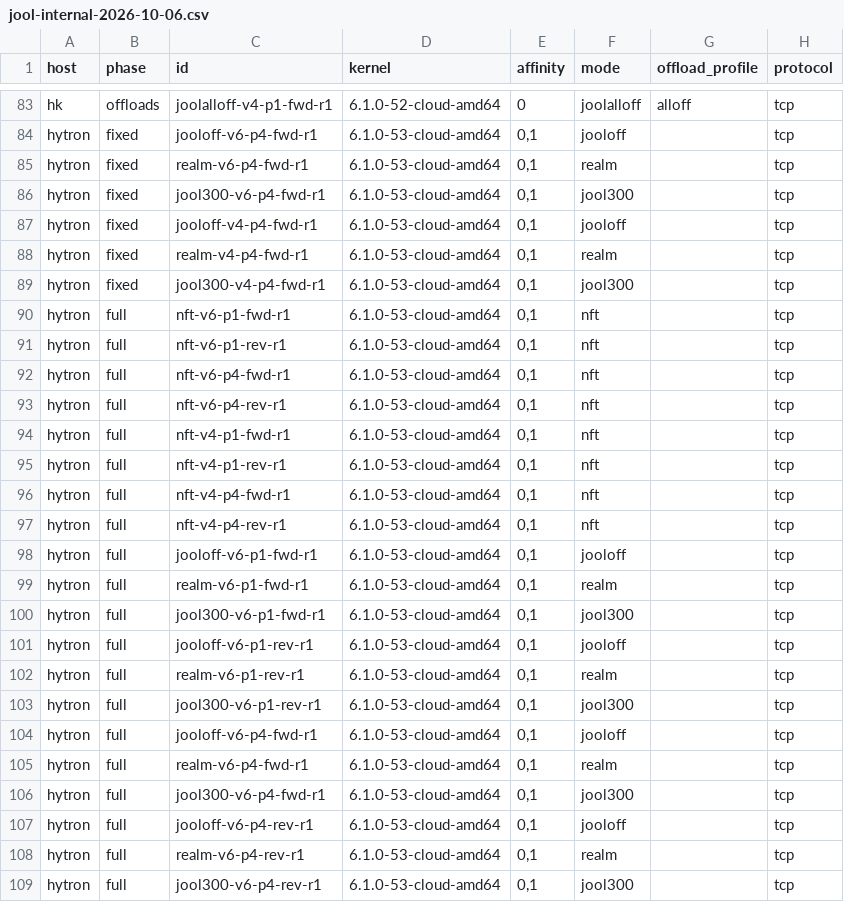
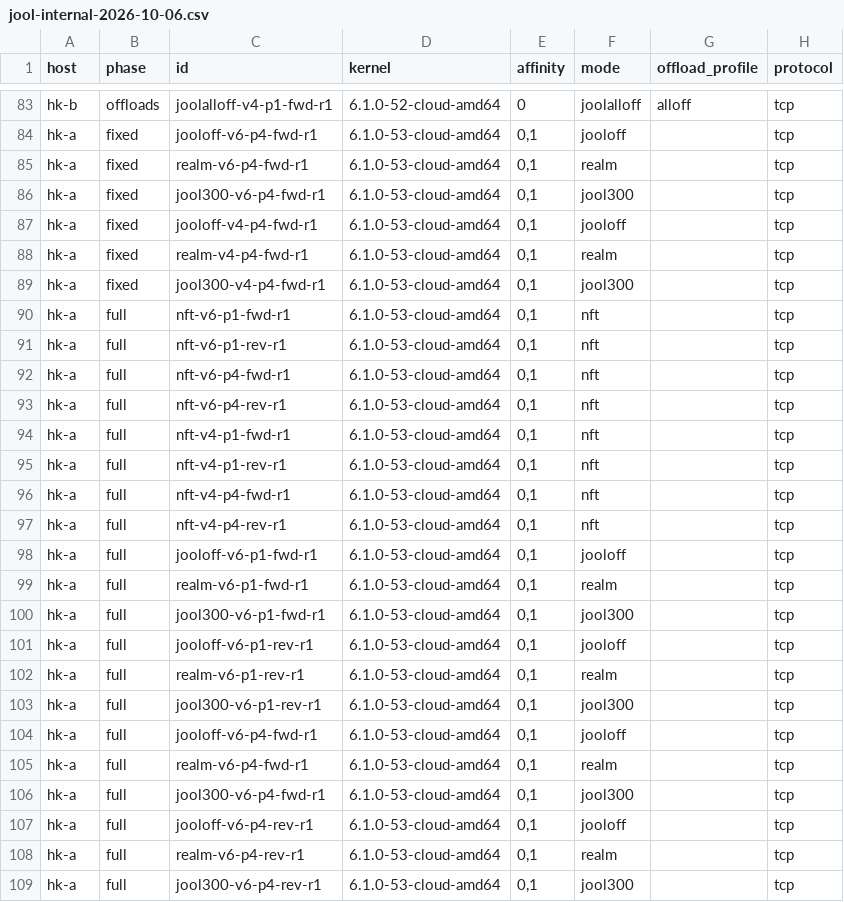
Before and after one commit to endview/nftpf, a CSV file: docs/benchmarks/jool-internal-2026-10-06.csv, drawn as a sheet; only a part is shown, gaps mark what is left out; the diff covers the shown part only; the diff names each change by its address in the sheet, - before the commit and + after, or states it on an @@ line.

```diff
--- a/docs/benchmarks/jool-internal-2026-10-06.csv
+++ b/docs/benchmarks/jool-internal-2026-10-06.csv
-A83 (host): hk
+A83 (host): hk-b
-A84:A109 (host): hytron
+A84:A109 (host): hk-a
```
Also changed, not shown: 137 edited cells elsewhere in this file, docs/benchmarks/jool-latency-2026-10-06.csv, 6 other files.
